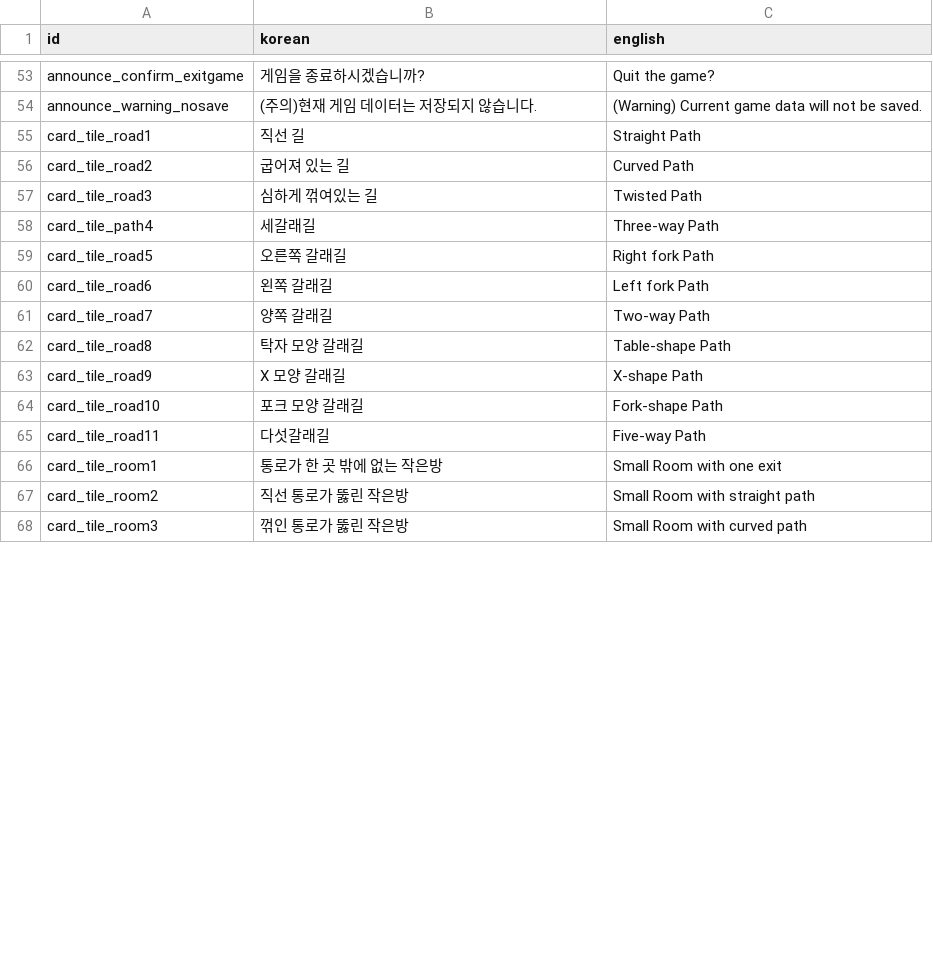
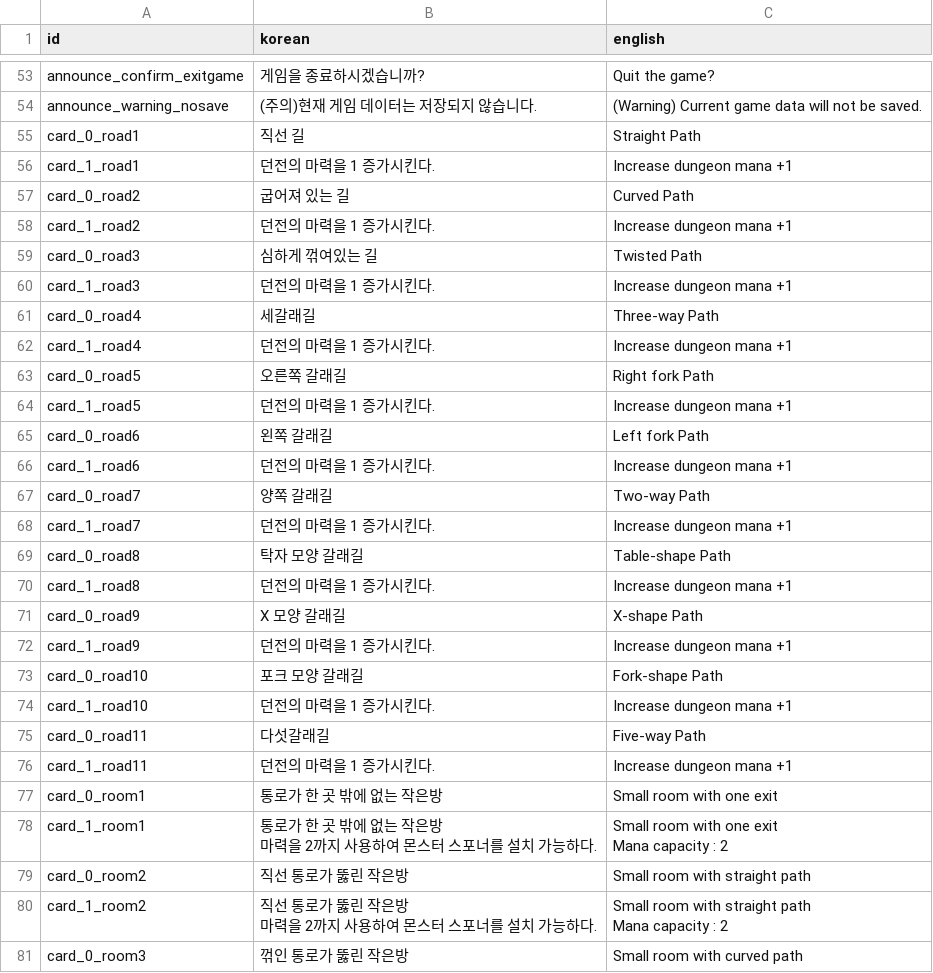
Before and after one commit to kio972/Project_DefenceMaking, a CSV file: Assets/Resources/Data/languageData.csv, drawn as a sheet; only a part is shown, gaps mark what is left out; the diff covers the shown part only.

```diff
--- a/Assets/Resources/Data/languageData.csv
+++ b/Assets/Resources/Data/languageData.csv
@@ -54,15 +54,32 @@ announce_confirm_exitgame,게임을 종료하시겠습니까?,Quit the game?
 announce_warning_nosave,(주의)현재 게임 데이터는 저장되지 않습니다.,(Warning) Current game data will not be saved.
-card_tile_road1,직선 길,Straight Path
-card_tile_road2,굽어져 있는 길,Curved Path
-card_tile_road3,심하게 꺾여있는 길,Twisted Path
-card_tile_path4,세갈래길,Three-way Path
-card_tile_road5,오른쪽 갈래길,Right fork Path
-card_tile_road6,왼쪽 갈래길,Left fork Path
-card_tile_road7,양쪽 갈래길,Two-way Path
-card_tile_road8,탁자 모양 갈래길,Table-shape Path
-card_tile_road9,X 모양 갈래길,X-shape Path
-card_tile_road10,포크 모양 갈래길,Fork-shape Path
-card_tile_road11,다섯갈래길,Five-way Path
-card_tile_room1,통로가 한 곳 밖에 없는 작은방,Small Room with one exit
-card_tile_room2,직선 통로가 뚫린 작은방,Small Room with straight path
-card_tile_room3,꺾인 통로가 뚫린 작은방,Small Room with curved path
+card_0_road1,직선 길,Straight Path
+card_1_road1,던전의 마력을 1 증가시킨다.,Increase dungeon mana +1
+card_0_road2,굽어져 있는 길,Curved Path
+card_1_road2,던전의 마력을 1 증가시킨다.,Increase dungeon mana +1
+card_0_road3,심하게 꺾여있는 길,Twisted Path
+card_1_road3,던전의 마력을 1 증가시킨다.,Increase dungeon mana +1
+card_0_road4,세갈래길,Three-way Path
+card_1_road4,던전의 마력을 1 증가시킨다.,Increase dungeon mana +1
+card_0_road5,오른쪽 갈래길,Right fork Path
+card_1_road5,던전의 마력을 1 증가시킨다.,Increase dungeon mana +1
+card_0_road6,왼쪽 갈래길,Left fork Path
+card_1_road6,던전의 마력을 1 증가시킨다.,Increase dungeon mana +1
+card_0_road7,양쪽 갈래길,Two-way Path
+card_1_road7,던전의 마력을 1 증가시킨다.,Increase dungeon mana +1
+card_0_road8,탁자 모양 갈래길,Table-shape Path
+card_1_road8,던전의 마력을 1 증가시킨다.,Increase dungeon mana +1
+card_0_road9,X 모양 갈래길,X-shape Path
+card_1_road9,던전의 마력을 1 증가시킨다.,Increase dungeon mana +1
+card_0_road10,포크 모양 갈래길,Fork-shape Path
+card_1_road10,던전의 마력을 1 증가시킨다.,Increase dungeon mana +1
+card_0_road11,다섯갈래길,Five-way Path
+card_1_road11,던전의 마력을 1 증가시킨다.,Increase dungeon mana +1
+card_0_room1,통로가 한 곳 밖에 없는 작은방,Small room with one exit
+card_1_room1,"통로가 한 곳 밖에 없는 작은방
+마력을 2까지 사용하여 몬스터 스포너를 설치 가능하다.","Small room with one exit
+Mana capacity : 2"
+card_0_room2,직선 통로가 뚫린 작은방,Small room with straight path
+card_1_room2,"직선 통로가 뚫린 작은방
+마력을 2까지 사용하여 몬스터 스포너를 설치 가능하다.","Small room with straight path
+Mana capacity : 2"
+card_0_room3,꺾인 통로가 뚫린 작은방,Small room with curved path
```
Also changed, not shown: 28 added rows and 30 edited cells elsewhere in this file, Assets/Resources/Data/Stage0/Stage0_scriptTable.csv, Assets/Resources/Data/Stage1/Stage1_scriptTable.csv, 1 other file.
